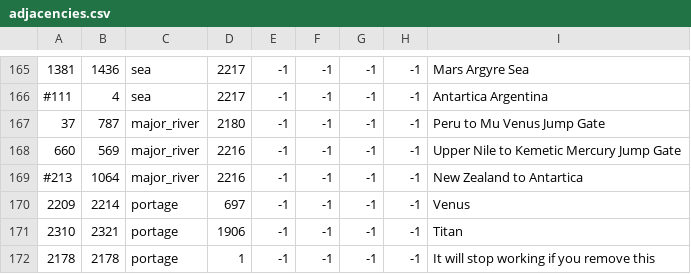
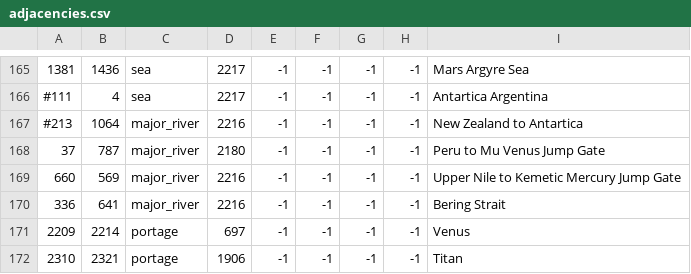
Before and after one commit to Zombaxx/crusader-space-kings, a CSV file: ck2 solar system/map/adjacencies.csv, drawn as a sheet; only a part is shown, gaps mark what is left out; the shorter side is filled out with more unchanged rows; addresses are those after the commit; the diff names each change by its address in the sheet, - before the commit and + after, or states it on an @@ line.

```diff
--- a/ck2 solar system/map/adjacencies.csv
+++ b/ck2 solar system/map/adjacencies.csv
+row 167: #213 | 1064 | major_river | 2216 | -1 | -1 | -1 | -1 | New Zealand to Antartica
-A170: #213
+A170: 336
-B170: 1064
+B170: 641
-I170: New Zealand to Antartica
+I170: Bering Strait
```
Also changed, not shown: ck2 solar system/localisation/brothel.csv, 10 other files.
